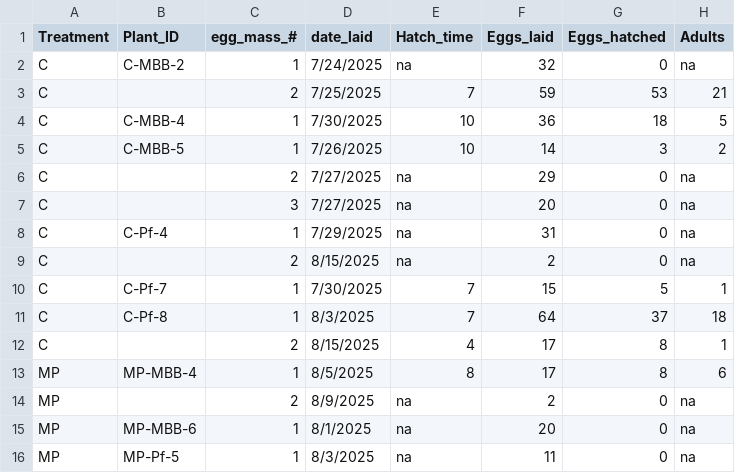
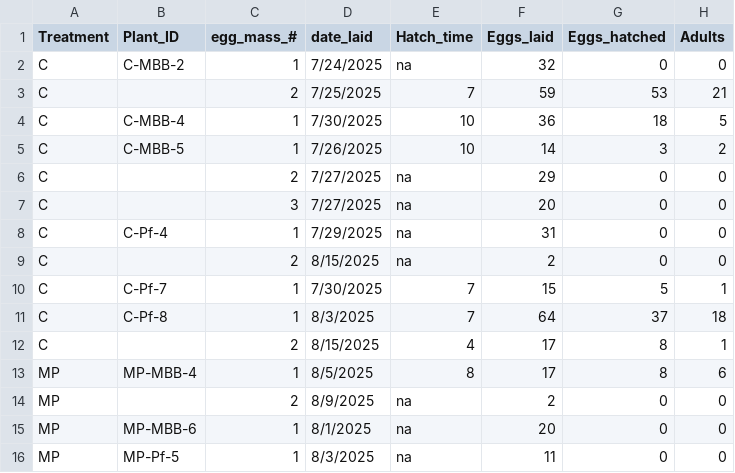
Before and after one commit to ojsarver/Kjuka_MasterThesis, a CSV file: su25larvae1.csv, drawn as a sheet.

```diff
--- a/su25larvae1.csv
+++ b/su25larvae1.csv
@@ -1,3 +1,3 @@
 Treatment,Plant_ID,egg_mass_#,date_laid,Hatch_time,Eggs_laid,Eggs_hatched,Adults
-C,C-MBB-2,1,7/24/2025,na,32,0,na
+C,C-MBB-2,1,7/24/2025,na,32,0,0
 C,,2,7/25/2025,7,59,53,21
@@ -5,6 +5,6 @@ C,C-MBB-4,1,7/30/2025,10,36,18,5
 C,C-MBB-5,1,7/26/2025,10,14,3,2
-C,,2,7/27/2025,na,29,0,na
-C,,3,7/27/2025,na,20,0,na
-C,C-Pf-4,1,7/29/2025,na,31,0,na
-C,,2,8/15/2025,na,2,0,na
+C,,2,7/27/2025,na,29,0,0
+C,,3,7/27/2025,na,20,0,0
+C,C-Pf-4,1,7/29/2025,na,31,0,0
+C,,2,8/15/2025,na,2,0,0
 C,C-Pf-7,1,7/30/2025,7,15,5,1
@@ -13,4 +13,4 @@ C,,2,8/15/2025,4,17,8,1
 MP,MP-MBB-4,1,8/5/2025,8,17,8,6
-MP,,2,8/9/2025,na,2,0,na
-MP,MP-MBB-6,1,8/1/2025,na,20,0,na
-MP,MP-Pf-5,1,8/3/2025,na,11,0,na
+MP,,2,8/9/2025,na,2,0,0
+MP,MP-MBB-6,1,8/1/2025,na,20,0,0
+MP,MP-Pf-5,1,8/3/2025,na,11,0,0
```
Also changed, not shown: 1 other file.
